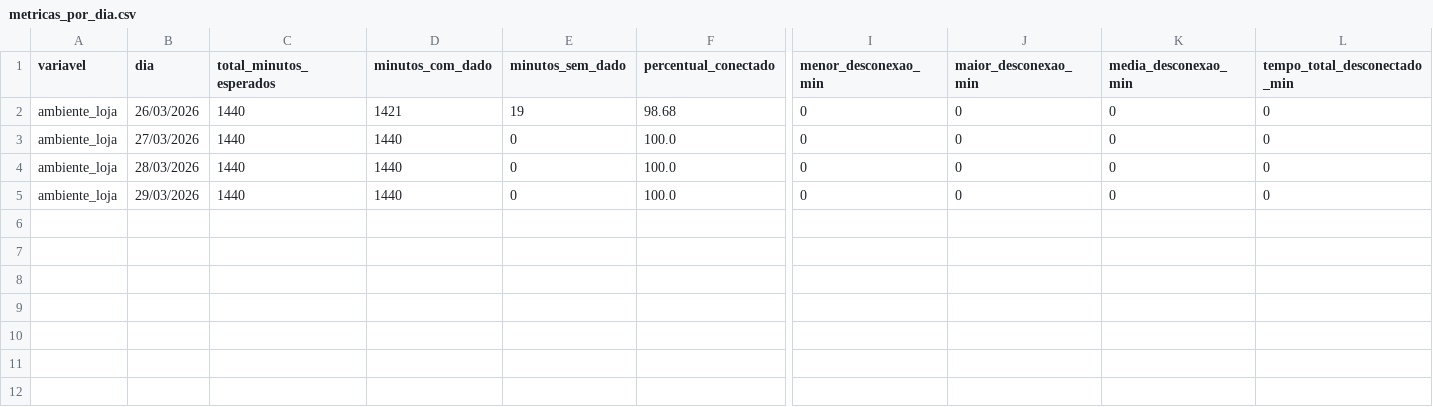
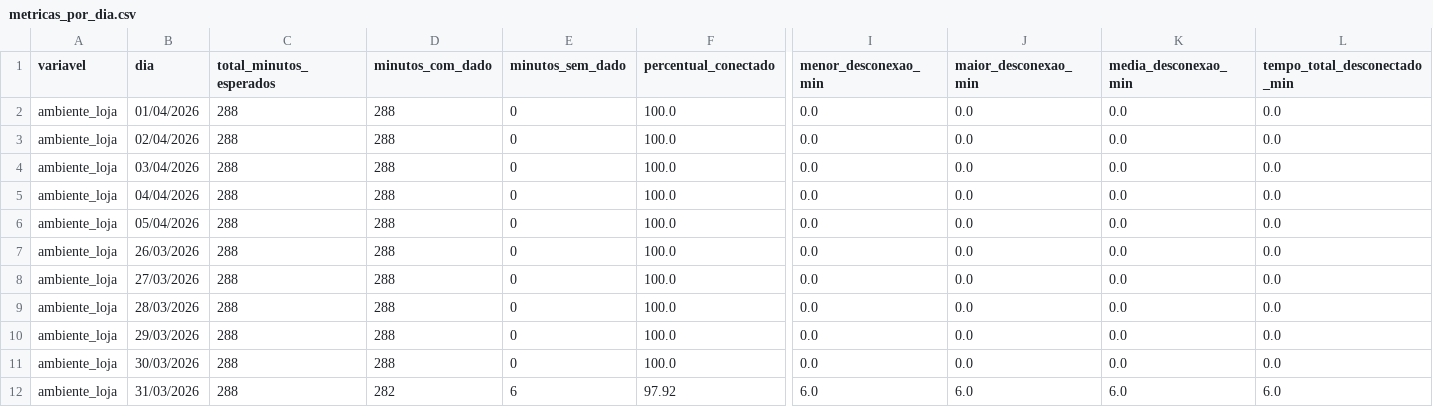
Before and after one commit to Pedro-Campos27/Dashboard-desconex-es, a CSV file: saida_ubidots_analise/ambiente_loja/metricas_por_dia.csv, drawn as a sheet; only a part is shown, gaps mark what is left out; addresses are those after the commit; rows hold the shown columns only; the diff covers the shown part only; the diff names each change by its address in the sheet, - before the commit and + after, or states it on an @@ line.

```diff
--- a/saida_ubidots_analise/ambiente_loja/metricas_por_dia.csv
+++ b/saida_ubidots_analise/ambiente_loja/metricas_por_dia.csv
+row 2: ambiente_loja | 01/04/2026 | 288 | 288 | 0 | 100.0 | 0.0 | 0.0 | 0.0 | 0.0
+row 3: ambiente_loja | 02/04/2026 | 288 | 288 | 0 | 100.0 | 0.0 | 0.0 | 0.0 | 0.0
+row 4: ambiente_loja | 03/04/2026 | 288 | 288 | 0 | 100.0 | 0.0 | 0.0 | 0.0 | 0.0
+row 5: ambiente_loja | 04/04/2026 | 288 | 288 | 0 | 100.0 | 0.0 | 0.0 | 0.0 | 0.0
+row 6: ambiente_loja | 05/04/2026 | 288 | 288 | 0 | 100.0 | 0.0 | 0.0 | 0.0 | 0.0
-C7:C10 (total_minutos_esperados): 1440
+C7:C10 (total_minutos_esperados): 288
-D7 (minutos_com_dado): 1421
+D7 (minutos_com_dado): 288
-E7 (minutos_sem_dado): 19
+E7 (minutos_sem_dado): 0
-F7 (percentual_conectado): 98.68
+F7 (percentual_conectado): 100.0
-I7:I10 (menor_desconexao_min): 0
+I7:I10 (menor_desconexao_min): 0.0
-J7:J10 (maior_desconexao_min): 0
+J7:J10 (maior_desconexao_min): 0.0
-K7:K10 (media_desconexao_min): 0
+K7:K10 (media_desconexao_min): 0.0
-L7:L10 (tempo_total_desconectado_min): 0
+L7:L10 (tempo_total_desconectado_min): 0.0
-D8:D10 (minutos_com_dado): 1440
+D8:D10 (minutos_com_dado): 288
+row 11: ambiente_loja | 30/03/2026 | 288 | 288 | 0 | 100.0 | 0.0 | 0.0 | 0.0 | 0.0
+row 12: ambiente_loja | 31/03/2026 | 288 | 282 | 6 | 97.92 | 6.0 | 6.0 | 6.0 | 6.0
```
Also changed, not shown: 1 edited cell elsewhere in this file, saida_ubidots_analise/balcao_congelado/metricas_por_dia.csv, saida_ubidots_analise/balcao_congelado_calibrado/eventos_desconexao.csv, 47 other files.
